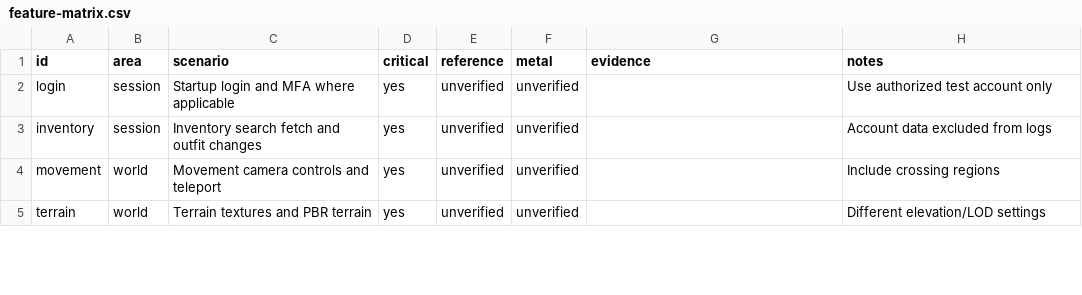
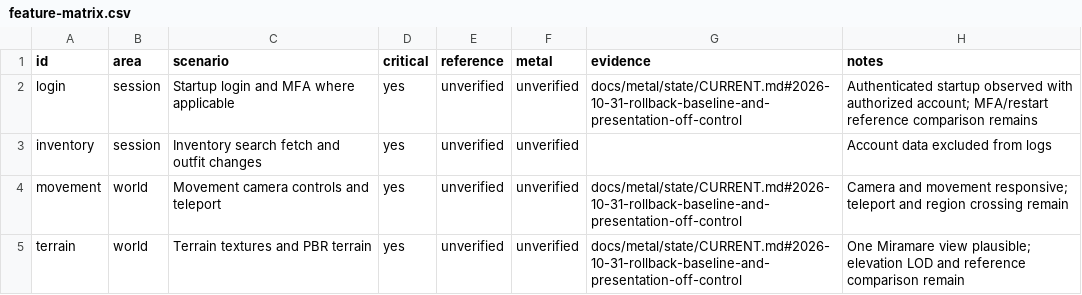
Before and after one commit to levdarkheart-lgtm/AlchemyFork, a CSV file: docs/metal/feature-matrix.csv, drawn as a sheet; only a part is shown; the diff covers the shown part only.

Commit message:
Record rollback parity baseline evidence

```diff
--- a/docs/metal/feature-matrix.csv
+++ b/docs/metal/feature-matrix.csv
@@ -1,5 +1,5 @@
 id,area,scenario,critical,reference,metal,evidence,notes
-login,session,Startup login and MFA where applicable,yes,unverified,unverified,,Use authorized test account only
+login,session,Startup login and MFA where applicable,yes,unverified,unverified,docs/metal/state/CURRENT.md#2026-10-31-rollback-baseline-and-presentation-off-control,Authenticated startup observed with authorized account; MFA/restart reference comparison remains
 inventory,session,Inventory search fetch and outfit changes,yes,unverified,unverified,,Account data excluded from logs
-movement,world,Movement camera controls and teleport,yes,unverified,unverified,,Include crossing regions
-terrain,world,Terrain textures and PBR terrain,yes,unverified,unverified,,Different elevation/LOD settings
+movement,world,Movement camera controls and teleport,yes,unverified,unverified,docs/metal/state/CURRENT.md#2026-10-31-rollback-baseline-and-presentation-off-control,Camera and movement responsive; teleport and region crossing remain
+terrain,world,Terrain textures and PBR terrain,yes,unverified,unverified,docs/metal/state/CURRENT.md#2026-10-31-rollback-baseline-and-presentation-off-control,One Miramare view plausible; elevation LOD and reference comparison remain
```
Also changed, not shown: 12 edited cells elsewhere in this file, 2 other files.
